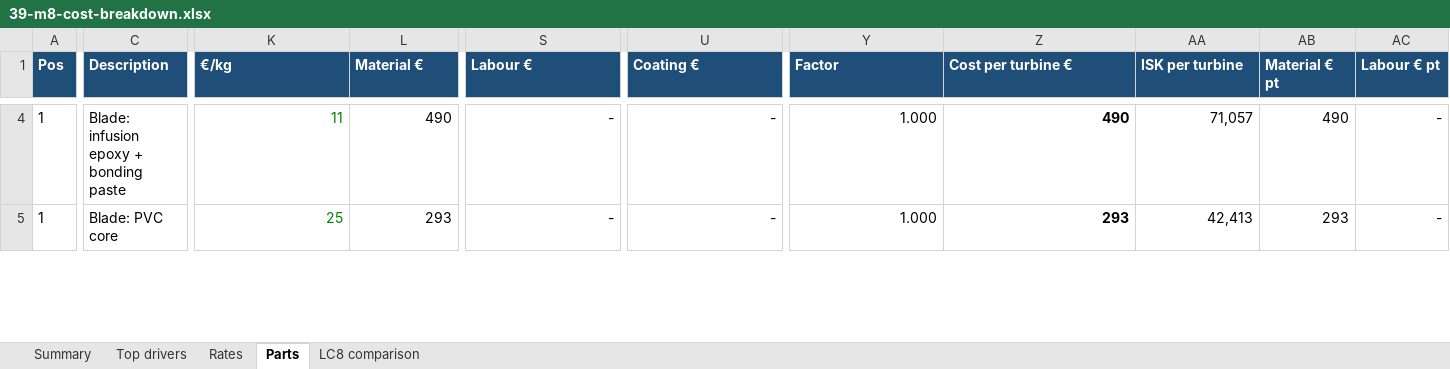
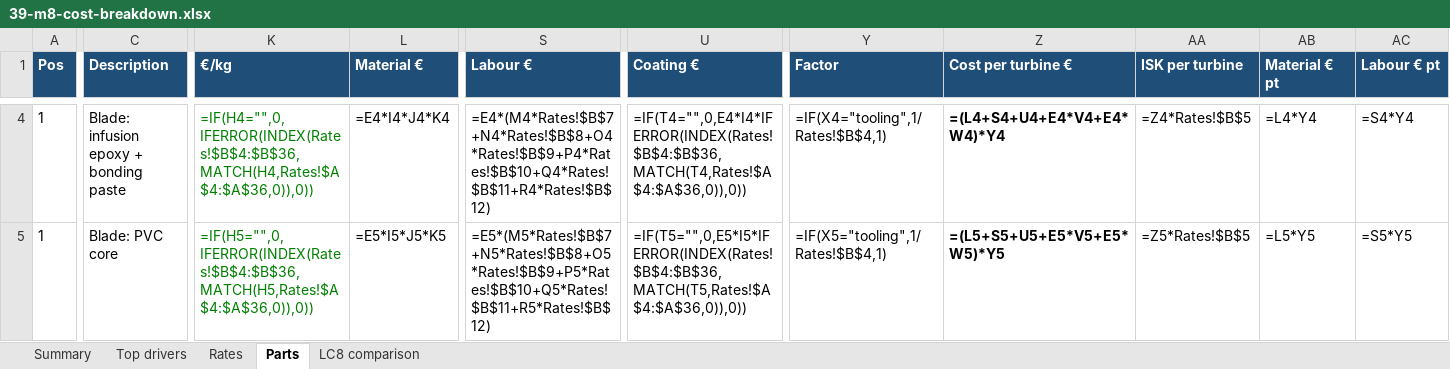
Before and after one commit to safarcikm/Wind-turbines, an Excel workbook: analysis/cost_m8/out/39-m8-cost-breakdown.xlsx, sheet Parts, drawn as a sheet; only a part is shown, gaps mark what is left out; values as stored, in another font and other column widths than the file's, no borders; formulas without a stored value are shown as written; charts and pictures not drawn; the diff covers the shown part only; the diff names each change by its address in the sheet, - before the commit and + after, or states it on an @@ line.

```diff
--- a/analysis/cost_m8/out/39-m8-cost-breakdown.xlsx (sheet Parts)
+++ b/analysis/cost_m8/out/39-m8-cost-breakdown.xlsx (sheet Parts)
-K4 (€/kg): 11
+K4 (€/kg): =IF(H4="",0,IFERROR(INDEX(Rates!$B$4:$B$36,MATCH(H4,Rates!$A$4:$A$36,0)),0))
-L4 (Material €): 490
+L4 (Material €): =E4*I4*J4*K4
-S4 (Labour €): -
+S4 (Labour €): =E4*(M4*Rates!$B$7+N4*Rates!$B$8+O4*Rates!$B$9+P4*Rates!$B$10+Q4*Rates!$B$11+R4*Rates!$B$12)
-U4 (Coating €): -
+U4 (Coating €): =IF(T4="",0,E4*I4*IFERROR(INDEX(Rates!$B$4:$B$36,MATCH(T4,Rates!$A$4:$A$36,0)),0))
-Y4 (Factor): 1.000
+Y4 (Factor): =IF(X4="tooling",1/Rates!$B$4,1)
-Z4 (Cost per turbine €): 490
+Z4 (Cost per turbine €): =(L4+S4+U4+E4*V4+E4*W4)*Y4
-AA4 (ISK per turbine): 71,057
+AA4 (ISK per turbine): =Z4*Rates!$B$5
-AB4 (Material € pt): 490
+AB4 (Material € pt): =L4*Y4
-AC4 (Labour € pt): -
+AC4 (Labour € pt): =S4*Y4
-K5 (€/kg): 25
+K5 (€/kg): =IF(H5="",0,IFERROR(INDEX(Rates!$B$4:$B$36,MATCH(H5,Rates!$A$4:$A$36,0)),0))
-L5 (Material €): 293
+L5 (Material €): =E5*I5*J5*K5
-S5 (Labour €): -
+S5 (Labour €): =E5*(M5*Rates!$B$7+N5*Rates!$B$8+O5*Rates!$B$9+P5*Rates!$B$10+Q5*Rates!$B$11+R5*Rates!$B$12)
-U5 (Coating €): -
+U5 (Coating €): =IF(T5="",0,E5*I5*IFERROR(INDEX(Rates!$B$4:$B$36,MATCH(T5,Rates!$A$4:$A$36,0)),0))
-Y5 (Factor): 1.000
+Y5 (Factor): =IF(X5="tooling",1/Rates!$B$4,1)
-Z5 (Cost per turbine €): 293
+Z5 (Cost per turbine €): =(L5+S5+U5+E5*V5+E5*W5)*Y5
-AA5 (ISK per turbine): 42,413
+AA5 (ISK per turbine): =Z5*Rates!$B$5
-AB5 (Material € pt): 293
+AB5 (Material € pt): =L5*Y5
-AC5 (Labour € pt): -
+AC5 (Labour € pt): =S5*Y5
```
Also changed, not shown: 1309 edited cells elsewhere in this sheet, sheet Top drivers, sheet Summary, sheet LC8 comparison, charts or pictures, 2 other files.
